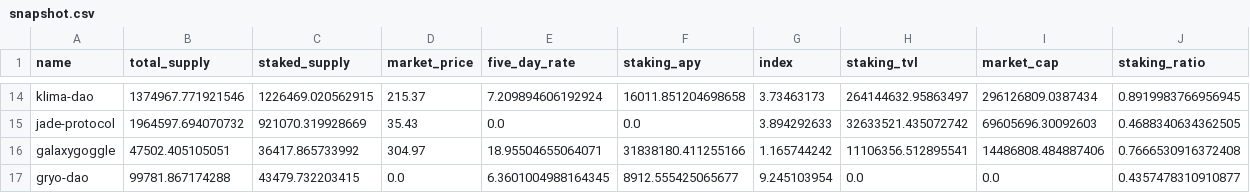
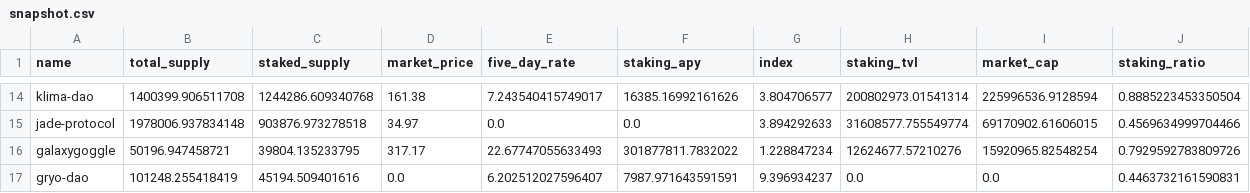
Before and after one commit to Concave-Community/ohm-fork-data, a CSV file: data/snapshot.csv, drawn as a sheet; only a part is shown, gaps mark what is left out; the diff covers the shown part only; the diff names each change by its address in the sheet, - before the commit and + after, or states it on an @@ line.

Commit message:
fixed index calculation in get_snapshot.py

```diff
--- a/data/snapshot.csv
+++ b/data/snapshot.csv
-B14 (total_supply): 1374967.771921546
+B14 (total_supply): 1400399.906511708
-C14 (staked_supply): 1226469.020562915
+C14 (staked_supply): 1244286.609340768
-D14 (market_price): 215.37
+D14 (market_price): 161.38
-E14 (five_day_rate): 7.209894606192924
+E14 (five_day_rate): 7.243540415749017
-F14 (staking_apy): 16011.851204698658
+F14 (staking_apy): 16385.16992161626
-G14 (index): 3.73463173
+G14 (index): 3.804706577
-H14 (staking_tvl): 264144632.95863497
+H14 (staking_tvl): 200802973.01541314
-I14 (market_cap): 296126809.0387434
+I14 (market_cap): 225996536.9128594
-J14 (staking_ratio): 0.8919983766956945
+J14 (staking_ratio): 0.8885223453350504
-B15 (total_supply): 1964597.694070732
+B15 (total_supply): 1978006.937834148
-C15 (staked_supply): 921070.319928669
+C15 (staked_supply): 903876.973278518
-D15 (market_price): 35.43
+D15 (market_price): 34.97
-H15 (staking_tvl): 32633521.435072742
+H15 (staking_tvl): 31608577.755549774
-I15 (market_cap): 69605696.30092603
+I15 (market_cap): 69170902.61606015
-J15 (staking_ratio): 0.4688340634362505
+J15 (staking_ratio): 0.4569634999704466
-B16 (total_supply): 47502.405105051
+B16 (total_supply): 50196.947458721
-C16 (staked_supply): 36417.865733992
+C16 (staked_supply): 39804.135233795
-D16 (market_price): 304.97
+D16 (market_price): 317.17
-E16 (five_day_rate): 18.95504655064071
+E16 (five_day_rate): 22.67747055633493
-F16 (staking_apy): 31838180.411255166
+F16 (staking_apy): 301877811.7832022
-G16 (index): 1.165744242
+G16 (index): 1.228847234
-H16 (staking_tvl): 11106356.512895541
+H16 (staking_tvl): 12624677.57210276
-I16 (market_cap): 14486808.484887406
+I16 (market_cap): 15920965.82548254
-J16 (staking_ratio): 0.7666530916372408
+J16 (staking_ratio): 0.7929592783809726
-B17 (total_supply): 99781.867174288
+B17 (total_supply): 101248.255418419
-C17 (staked_supply): 43479.732203415
+C17 (staked_supply): 45194.509401616
-E17 (five_day_rate): 6.3601004988164345
+E17 (five_day_rate): 6.202512027596407
-F17 (staking_apy): 8912.555425065677
+F17 (staking_apy): 7987.971643591591
-G17 (index): 9.245103954
+G17 (index): 9.396934237
-J17 (staking_ratio): 0.4357478310910877
+J17 (staking_ratio): 0.4463732161590831
```
Also changed, not shown: 144 edited cells elsewhere in this file, 3 other files.
